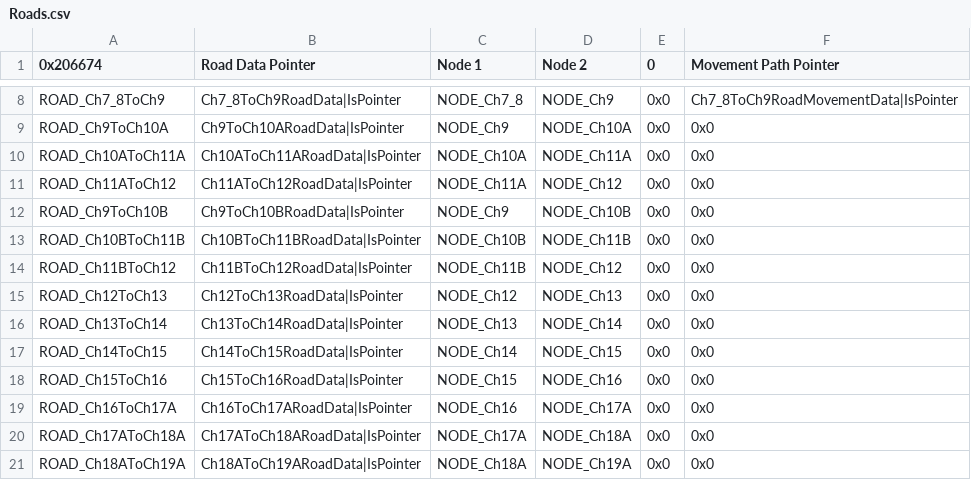
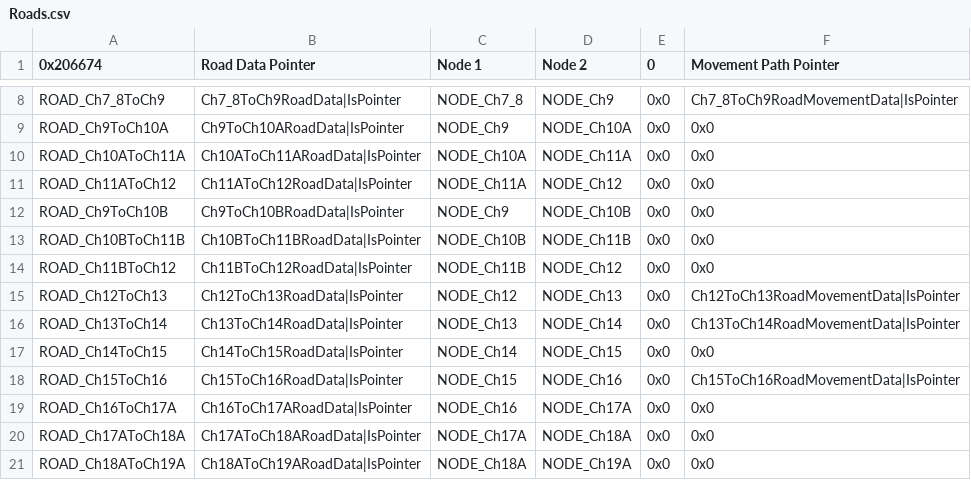
Before and after one commit to Gofer2x/FE6-In-FE8-Buildfile, a CSV file: Tables/NightmareModules/WorldMap/Roads.csv, drawn as a sheet; only a part is shown, gaps mark what is left out.

```diff
--- a/Tables/NightmareModules/WorldMap/Roads.csv
+++ b/Tables/NightmareModules/WorldMap/Roads.csv
@@ -14,6 +14,6 @@ ROAD_Ch10BToCh11B,Ch10BToCh11BRoadData|IsPointer,NODE_Ch10B,NODE_Ch11B,0x0,0x0
 ROAD_Ch11BToCh12,Ch11BToCh12RoadData|IsPointer,NODE_Ch11B,NODE_Ch12,0x0,0x0
-ROAD_Ch12ToCh13,Ch12ToCh13RoadData|IsPointer,NODE_Ch12,NODE_Ch13,0x0,0x0
-ROAD_Ch13ToCh14,Ch13ToCh14RoadData|IsPointer,NODE_Ch13,NODE_Ch14,0x0,0x0
+ROAD_Ch12ToCh13,Ch12ToCh13RoadData|IsPointer,NODE_Ch12,NODE_Ch13,0x0,Ch12ToCh13RoadMovementData|IsPointer
+ROAD_Ch13ToCh14,Ch13ToCh14RoadData|IsPointer,NODE_Ch13,NODE_Ch14,0x0,Ch13ToCh14RoadMovementData|IsPointer
 ROAD_Ch14ToCh15,Ch14ToCh15RoadData|IsPointer,NODE_Ch14,NODE_Ch15,0x0,0x0
-ROAD_Ch15ToCh16,Ch15ToCh16RoadData|IsPointer,NODE_Ch15,NODE_Ch16,0x0,0x0
+ROAD_Ch15ToCh16,Ch15ToCh16RoadData|IsPointer,NODE_Ch15,NODE_Ch16,0x0,Ch15ToCh16RoadMovementData|IsPointer
 ROAD_Ch16ToCh17A,Ch16ToCh17ARoadData|IsPointer,NODE_Ch16,NODE_Ch17A,0x0,0x0
```
Also changed, not shown: Tables/NightmareModules/WorldMap/Nodes.csv, 5 other files.
